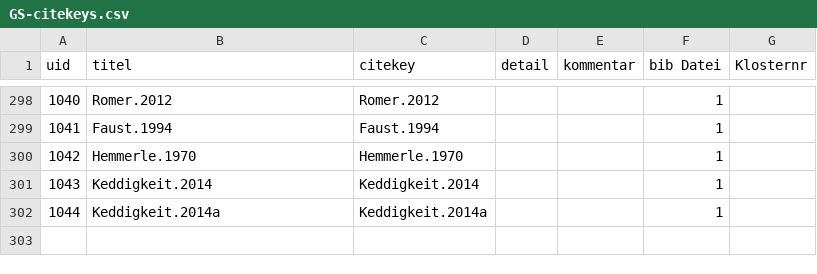
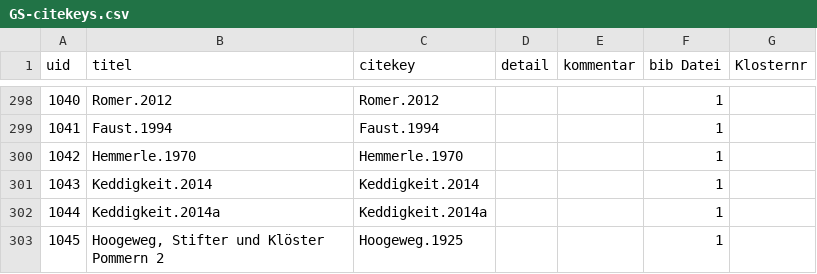
Before and after one commit to subugoe/germania-sacra-daten, a CSV file: klosterdatenbank_neu/GS-citekeys.csv, drawn as a sheet; only a part is shown, gaps mark what is left out; the diff names each change by its address in the sheet, - before the commit and + after, or states it on an @@ line.

Commit message:
Update GS-citekeys.csv

```diff
--- a/klosterdatenbank_neu/GS-citekeys.csv
+++ b/klosterdatenbank_neu/GS-citekeys.csv
+row 303: 1045 | Hoogeweg, Stifter und Klöster Pommern 2 | Hoogeweg.1925 |  |  | 1
```
